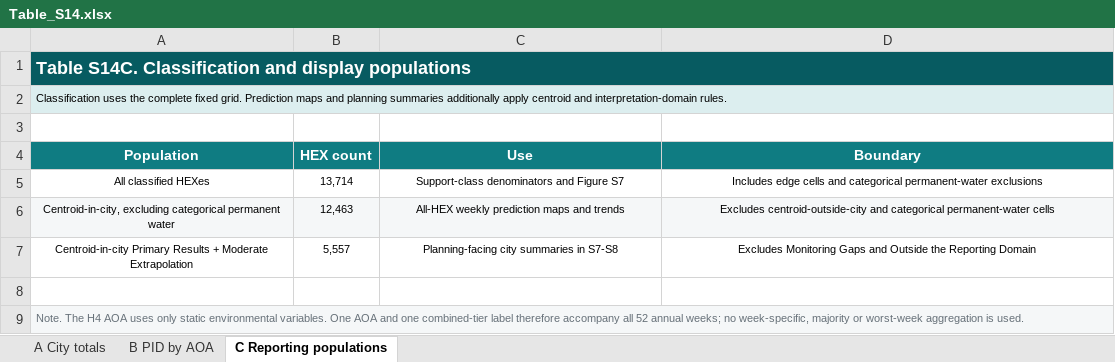
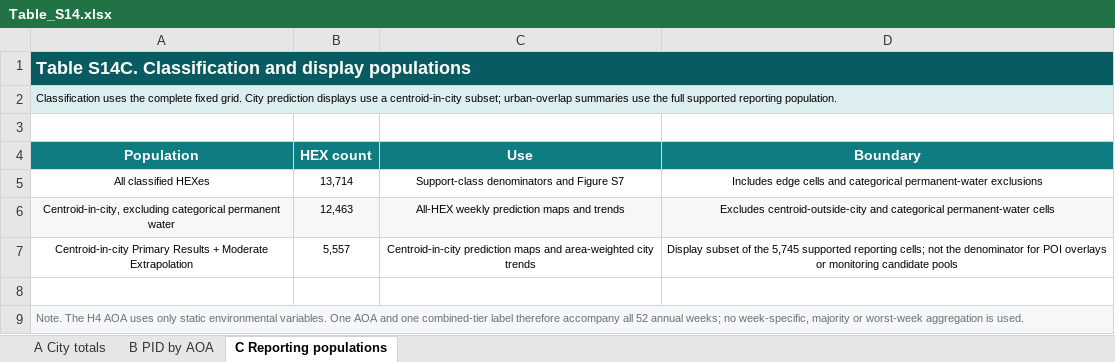
Before and after one commit to Fly-Carrot/urban-koel-acoustic-planning, an Excel workbook: supplementary-materials/tables/Table_S14.xlsx, sheet C Reporting populations, drawn as a sheet; values as stored, in another font and other column widths than the file's, no borders; the diff names each change by its address in the sheet, - before the commit and + after, or states it on an @@ line.

Commit message:
Align CEE supplementary materials and document sampling and reproduction scope

```diff
--- a/supplementary-materials/tables/Table_S14.xlsx (sheet C Reporting populations)
+++ b/supplementary-materials/tables/Table_S14.xlsx (sheet C Reporting populations)
-A2 (Population): …fixed grid. Prediction maps and planning summaries additionally apply centroid and interpretation-domain rules.
+A2 (Population): …fixed grid. City prediction displays use a centroid-in-city subset; urban-overlap summaries use the full supported reporting population.
-C7 (Use): Planning-facing city summaries in S7-S8
+C7 (Use): Centroid-in-city prediction maps and area-weighted city trends
-D7 (Boundary): Excludes Monitoring Gaps and Outside the Reporting Domain
+D7 (Boundary): Display subset of the 5,745 supported reporting cells; not the denominator for POI overlays or monitoring candidate pools
```
Also changed, not shown: supplementary-materials/tables/Table_S08.xlsx, supplementary-materials/tables/Table_S10.xlsx, 53 other files.
